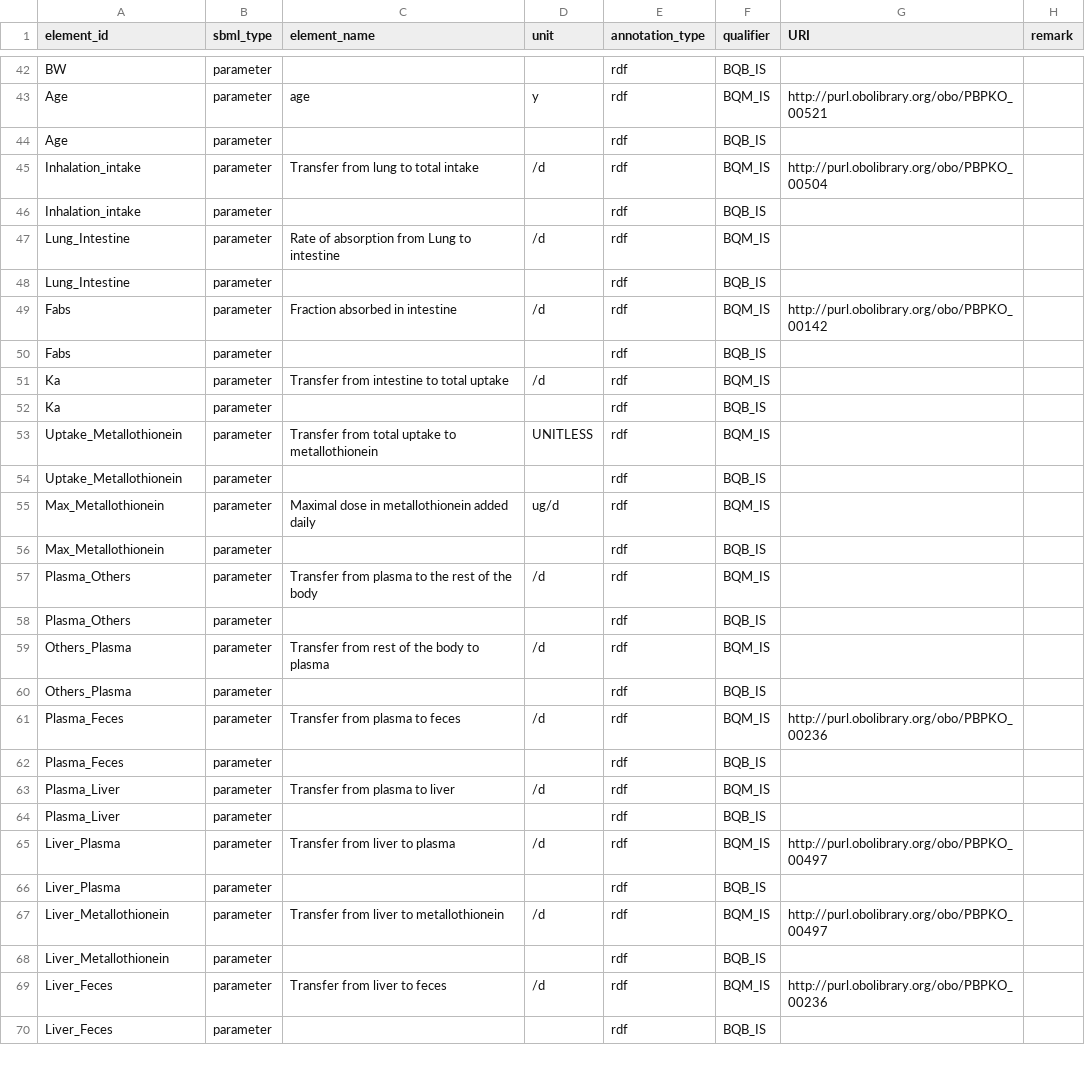
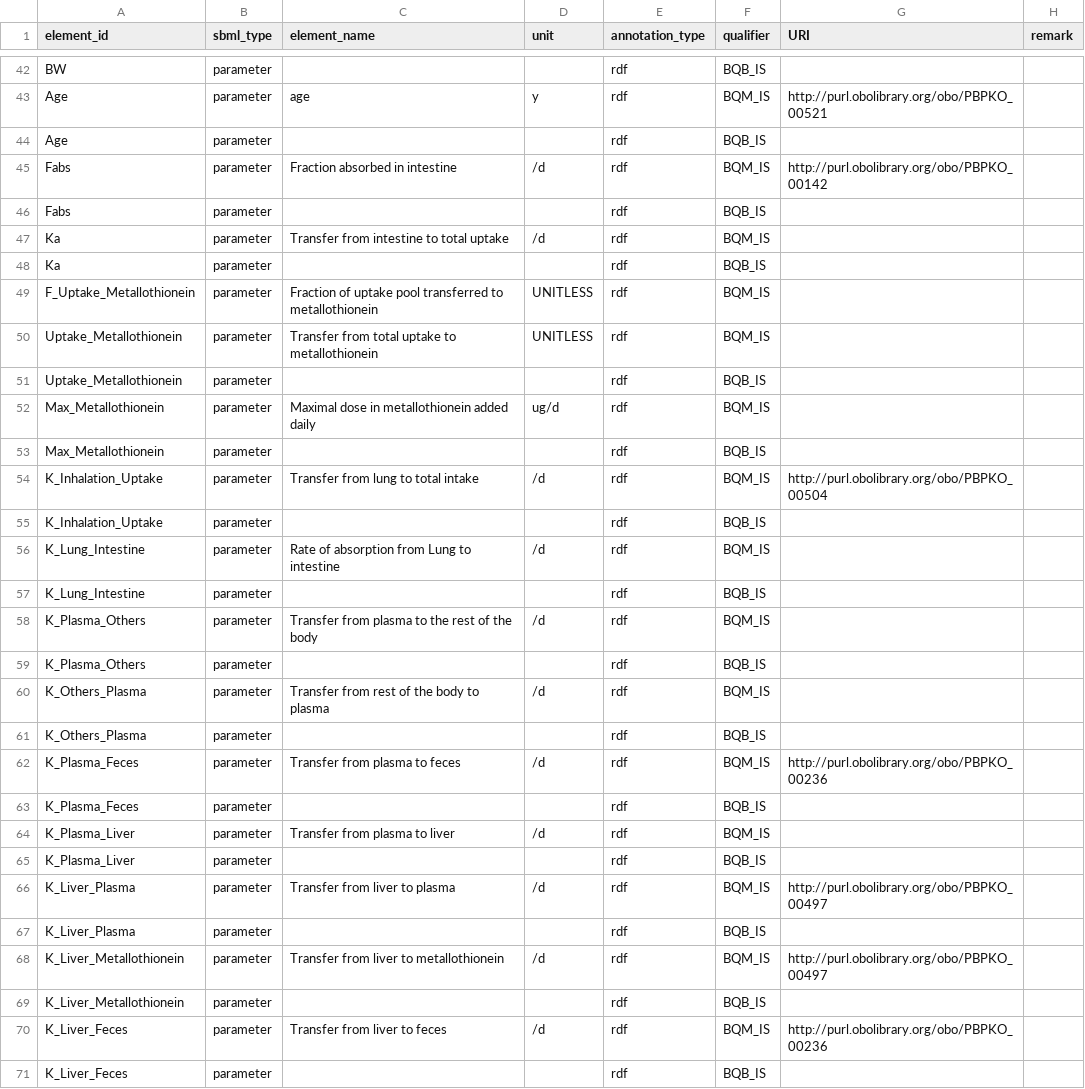
Before and after one commit to fair-pbk/pbk-cd, a CSV file: model/PBK_Cd.annotations.csv, drawn as a sheet; only a part is shown, gaps mark what is left out; the diff covers the shown part only.

Commit message:
Remove redundant volume parameters and prefix rate constants with K_

```diff
--- a/model/PBK_Cd.annotations.csv
+++ b/model/PBK_Cd.annotations.csv
@@ -44,6 +44,2 @@ Age,parameter,age,y,rdf,BQM_IS,http://purl.obolibrary.org/obo/PBPKO_00521,
 Age,parameter,,,rdf,BQB_IS,,
-Inhalation_intake,parameter,Transfer from lung to total intake,/d,rdf,BQM_IS,http://purl.obolibrary.org/obo/PBPKO_00504,
-Inhalation_intake,parameter,,,rdf,BQB_IS,,
-Lung_Intestine,parameter,Rate of absorption from Lung to intestine,/d,rdf,BQM_IS,,
-Lung_Intestine,parameter,,,rdf,BQB_IS,,
 Fabs,parameter,Fraction absorbed in intestine,/d,rdf,BQM_IS,http://purl.obolibrary.org/obo/PBPKO_00142,
@@ -52,2 +48,3 @@ Ka,parameter,Transfer from intestine to total uptake,/d,rdf,BQM_IS,,
 Ka,parameter,,,rdf,BQB_IS,,
+F_Uptake_Metallothionein,parameter,Fraction of uptake pool transferred to metallothionein,UNITLESS,rdf,BQM_IS,,
 Uptake_Metallothionein,parameter,Transfer from total uptake to metallothionein,UNITLESS,rdf,BQM_IS,,
@@ -56,15 +53,19 @@ Max_Metallothionein,parameter,Maximal dose in metallothionein added daily,ug/d,r
 Max_Metallothionein,parameter,,,rdf,BQB_IS,,
-Plasma_Others,parameter,Transfer from plasma to the rest of the body,/d,rdf,BQM_IS,,
-Plasma_Others,parameter,,,rdf,BQB_IS,,
-Others_Plasma,parameter,Transfer from rest of the body to plasma,/d,rdf,BQM_IS,,
-Others_Plasma,parameter,,,rdf,BQB_IS,,
-Plasma_Feces,parameter,Transfer from plasma to feces,/d,rdf,BQM_IS,http://purl.obolibrary.org/obo/PBPKO_00236,
-Plasma_Feces,parameter,,,rdf,BQB_IS,,
-Plasma_Liver,parameter,Transfer from plasma to liver,/d,rdf,BQM_IS,,
-Plasma_Liver,parameter,,,rdf,BQB_IS,,
-Liver_Plasma,parameter,Transfer from liver to plasma,/d,rdf,BQM_IS,http://purl.obolibrary.org/obo/PBPKO_00497,
-Liver_Plasma,parameter,,,rdf,BQB_IS,,
-Liver_Metallothionein,parameter,Transfer from liver to metallothionein,/d,rdf,BQM_IS,http://purl.obolibrary.org/obo/PBPKO_00497,
-Liver_Metallothionein,parameter,,,rdf,BQB_IS,,
-Liver_Feces,parameter,Transfer from liver to feces,/d,rdf,BQM_IS,http://purl.obolibrary.org/obo/PBPKO_00236,
-Liver_Feces,parameter,,,rdf,BQB_IS,,
+K_Inhalation_Uptake,parameter,Transfer from lung to total intake,/d,rdf,BQM_IS,http://purl.obolibrary.org/obo/PBPKO_00504,
+K_Inhalation_Uptake,parameter,,,rdf,BQB_IS,,
+K_Lung_Intestine,parameter,Rate of absorption from Lung to intestine,/d,rdf,BQM_IS,,
+K_Lung_Intestine,parameter,,,rdf,BQB_IS,,
+K_Plasma_Others,parameter,Transfer from plasma to the rest of the body,/d,rdf,BQM_IS,,
+K_Plasma_Others,parameter,,,rdf,BQB_IS,,
+K_Others_Plasma,parameter,Transfer from rest of the body to plasma,/d,rdf,BQM_IS,,
+K_Others_Plasma,parameter,,,rdf,BQB_IS,,
+K_Plasma_Feces,parameter,Transfer from plasma to feces,/d,rdf,BQM_IS,http://purl.obolibrary.org/obo/PBPKO_00236,
+K_Plasma_Feces,parameter,,,rdf,BQB_IS,,
+K_Plasma_Liver,parameter,Transfer from plasma to liver,/d,rdf,BQM_IS,,
+K_Plasma_Liver,parameter,,,rdf,BQB_IS,,
+K_Liver_Plasma,parameter,Transfer from liver to plasma,/d,rdf,BQM_IS,http://purl.obolibrary.org/obo/PBPKO_00497,
+K_Liver_Plasma,parameter,,,rdf,BQB_IS,,
+K_Liver_Metallothionein,parameter,Transfer from liver to metallothionein,/d,rdf,BQM_IS,http://purl.obolibrary.org/obo/PBPKO_00497,
+K_Liver_Metallothionein,parameter,,,rdf,BQB_IS,,
+K_Liver_Feces,parameter,Transfer from liver to feces,/d,rdf,BQM_IS,http://purl.obolibrary.org/obo/PBPKO_00236,
+K_Liver_Feces,parameter,,,rdf,BQB_IS,,
```
Also changed, not shown: 20 removed rows and 24 edited cells elsewhere in this file, parametrisations/PBK_Cd_default_params.csv, 3 other files.
